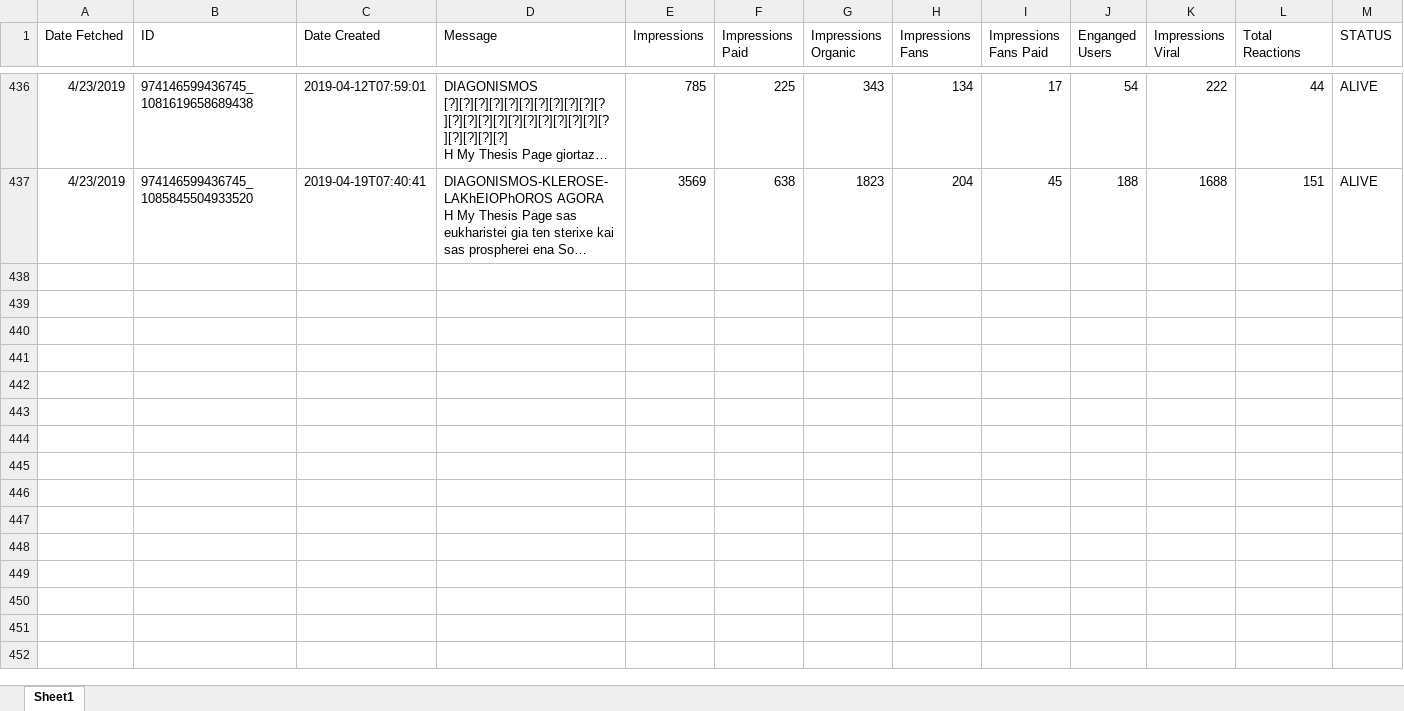
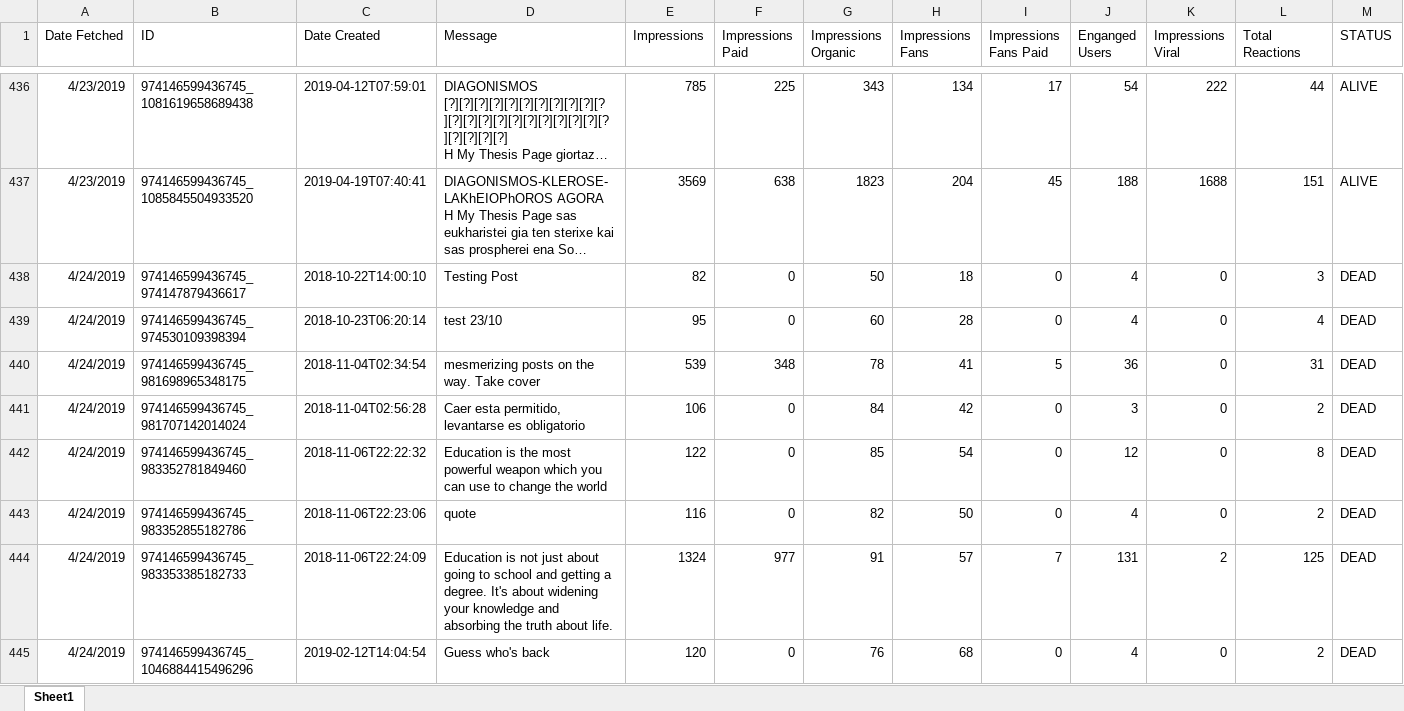
Before and after one commit to gioandreou/thesis-auth, an Excel workbook: excels/lite/lite-Post-Info-Countinuously.xlsx, sheet Sheet1, drawn as a sheet; only a part is shown, gaps mark what is left out; long unchanged cells end in …; values as stored, in another font and other column widths than the file's, no borders; the diff covers the shown part only; the diff names each change by its address in the sheet, - before the commit and + after, or states it on an @@ line.

Commit message:
24/4 excels

```diff
--- a/excels/lite/lite-Post-Info-Countinuously.xlsx (sheet Sheet1)
+++ b/excels/lite/lite-Post-Info-Countinuously.xlsx (sheet Sheet1)
+row 438: 4/24/2019 | 974146599436745_974147879436617 | 2018-10-22T14:00:10 | Testing Post | 82 | 0 | 50 | 18 | 0 | 4 | 0 | 3 | DEAD
+row 439: 4/24/2019 | 974146599436745_974530109398394 | 2018-10-23T06:20:14 | test 23/10 | 95 | 0 | 60 | 28 | 0 | 4 | 0 | 4 | DEAD
+row 440: 4/24/2019 | 974146599436745_981698965348175 | 2018-11-04T02:34:54 | mesmerizing posts on the way. Take cover | 539 | 348 | 78 | 41 | 5 | 36 | 0 | 31 | DEAD
+row 441: 4/24/2019 | 974146599436745_981707142014024 | 2018-11-04T02:56:28 | Caer esta permitido, levantarse es obligatorio | 106 | 0 | 84 | 42 | 0 | 3 | 0 | 2 | DEAD
+row 442: 4/24/2019 | 974146599436745_983352781849460 | 2018-11-06T22:22:32 | Education is the most powerful weapon which you can use to change the world | 122 | 0 | 85 | 54 | 0 | 12 | 0 | 8 | DEAD
+row 443: 4/24/2019 | 974146599436745_983352855182786 | 2018-11-06T22:23:06 | quote | 116 | 0 | 82 | 50 | 0 | 4 | 0 | 2 | DEAD
+row 444: 4/24/2019 | 974146599436745_983353385182733 | 2018-11-06T22:24:09 | Education is not just about going to school and getting a degree. It's about widening your knowledge and absorbing the truth about life. | 1324 | 977 | 91 | 57 | 7 | 131 | 2 | 125 | DEAD
+row 445: 4/24/2019 | 974146599436745_1046884415496296 | 2019-02-12T14:04:54 | Guess who's back | 120 | 0 | 76 | 68 | 0 | 4 | 0 | 2 | DEAD
```
Also changed, not shown: 7 added rows elsewhere in this sheet, excels/lite/RegionDF_countinuously.xlsx, excels/lite/lite-Ages-Gender.xlsx, 9 other files.
